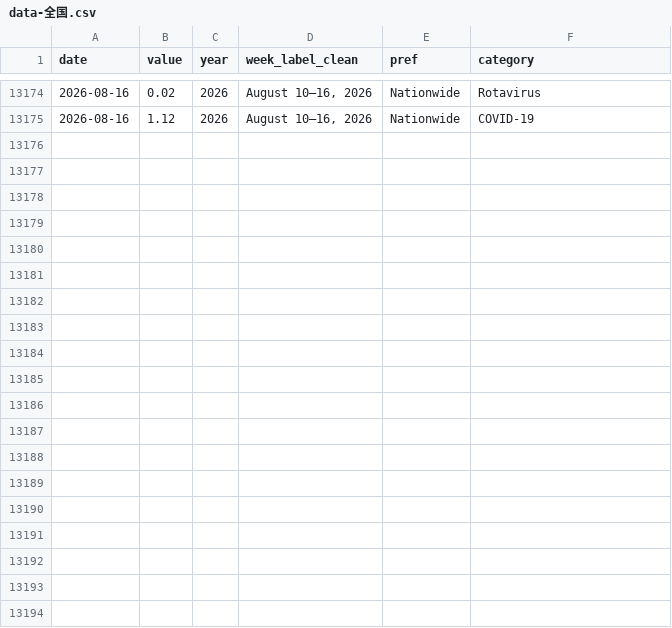
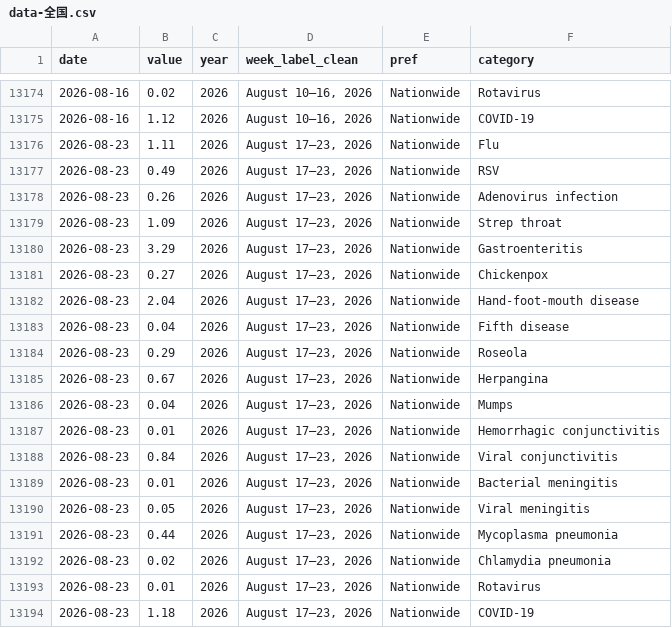
Before and after one commit to ryomakom-en/infectious_diseases_trend, a CSV file: docs/results/data-全国.csv, drawn as a sheet; only a part is shown, gaps mark what is left out.

```diff
--- a/docs/results/data-全国.csv
+++ b/docs/results/data-全国.csv
@@ -13175 +13175,20 @@
 "2026-08-16",1.12,2026,"August 10–16, 2026","Nationwide","COVID-19"
+"2026-08-23",1.11,2026,"August 17–23, 2026","Nationwide","Flu"
+"2026-08-23",0.49,2026,"August 17–23, 2026","Nationwide","RSV"
+"2026-08-23",0.26,2026,"August 17–23, 2026","Nationwide","Adenovirus infection"
+"2026-08-23",1.09,2026,"August 17–23, 2026","Nationwide","Strep throat"
+"2026-08-23",3.29,2026,"August 17–23, 2026","Nationwide","Gastroenteritis"
+"2026-08-23",0.27,2026,"August 17–23, 2026","Nationwide","Chickenpox"
+"2026-08-23",2.04,2026,"August 17–23, 2026","Nationwide","Hand-foot-mouth disease"
+"2026-08-23",0.04,2026,"August 17–23, 2026","Nationwide","Fifth disease"
+"2026-08-23",0.29,2026,"August 17–23, 2026","Nationwide","Roseola"
+"2026-08-23",0.67,2026,"August 17–23, 2026","Nationwide","Herpangina"
+"2026-08-23",0.04,2026,"August 17–23, 2026","Nationwide","Mumps"
+"2026-08-23",0.01,2026,"August 17–23, 2026","Nationwide","Hemorrhagic conjunctivitis"
+"2026-08-23",0.84,2026,"August 17–23, 2026","Nationwide","Viral conjunctivitis"
+"2026-08-23",0.01,2026,"August 17–23, 2026","Nationwide","Bacterial meningitis"
+"2026-08-23",0.05,2026,"August 17–23, 2026","Nationwide","Viral meningitis"
+"2026-08-23",0.44,2026,"August 17–23, 2026","Nationwide","Mycoplasma pneumonia"
+"2026-08-23",0.02,2026,"August 17–23, 2026","Nationwide","Chlamydia pneumonia"
+"2026-08-23",0.01,2026,"August 17–23, 2026","Nationwide","Rotavirus"
+"2026-08-23",1.18,2026,"August 17–23, 2026","Nationwide","COVID-19"
```
Also changed, not shown: docs/results/data-東京都.csv, logs/log.csv, 1 other file.
